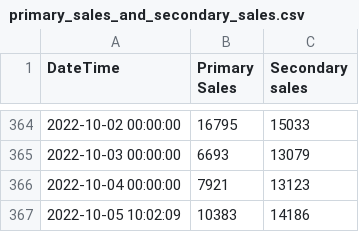
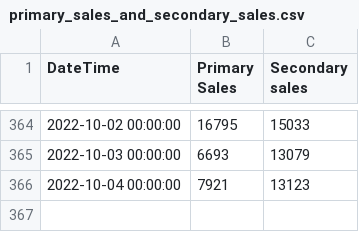
Before and after one commit to max65536/NFT_Research, a CSV file: data/primary_sales_and_secondary_sales.csv, drawn as a sheet; only a part is shown, gaps mark what is left out.

```diff
--- a/data/primary_sales_and_secondary_sales.csv
+++ b/data/primary_sales_and_secondary_sales.csv
@@ -366,2 +366 @@
 "2022-10-04 00:00:00",7921,13123
-"2022-10-05 10:02:09",10383,14186
```
Also changed, not shown: data/ETH-USD.csv, data/average_USD_and_active_market_wallet.csv, 11 other files.
